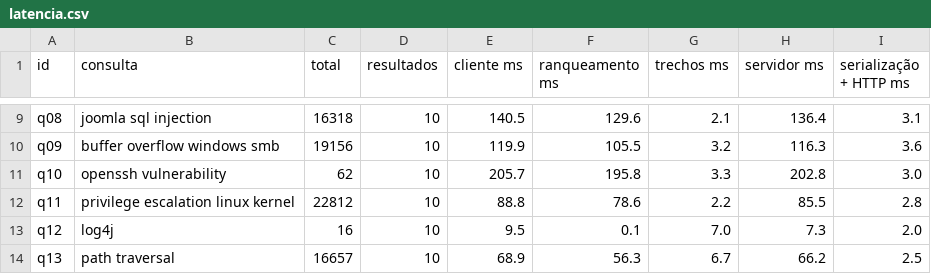
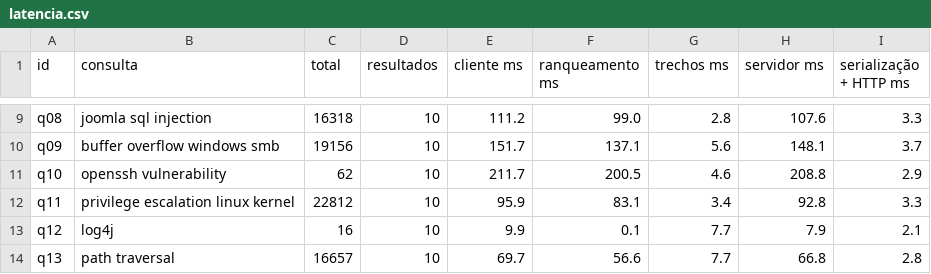
Before and after one commit to henriquefontes/VulnSearch, a CSV file: resultados_web/latencia.csv, drawn as a sheet; only a part is shown, gaps mark what is left out; the diff covers the shown part only; the diff names each change by its address in the sheet, - before the commit and + after, or states it on an @@ line.

```diff
--- a/resultados_web/latencia.csv
+++ b/resultados_web/latencia.csv
-E9 (cliente ms): 140.5
+E9 (cliente ms): 111.2
-F9 (ranqueamento ms): 129.6
+F9 (ranqueamento ms): 99.0
-G9 (trechos ms): 2.1
+G9 (trechos ms): 2.8
-H9 (servidor ms): 136.4
+H9 (servidor ms): 107.6
-I9 (serialização + HTTP ms): 3.1
+I9 (serialização + HTTP ms): 3.3
-E10 (cliente ms): 119.9
+E10 (cliente ms): 151.7
-F10 (ranqueamento ms): 105.5
+F10 (ranqueamento ms): 137.1
-G10 (trechos ms): 3.2
+G10 (trechos ms): 5.6
-H10 (servidor ms): 116.3
+H10 (servidor ms): 148.1
-I10 (serialização + HTTP ms): 3.6
+I10 (serialização + HTTP ms): 3.7
-E11 (cliente ms): 205.7
+E11 (cliente ms): 211.7
-F11 (ranqueamento ms): 195.8
+F11 (ranqueamento ms): 200.5
-G11 (trechos ms): 3.3
+G11 (trechos ms): 4.6
-H11 (servidor ms): 202.8
+H11 (servidor ms): 208.8
-I11 (serialização + HTTP ms): 3.0
+I11 (serialização + HTTP ms): 2.9
-E12 (cliente ms): 88.8
+E12 (cliente ms): 95.9
-F12 (ranqueamento ms): 78.6
+F12 (ranqueamento ms): 83.1
-G12 (trechos ms): 2.2
+G12 (trechos ms): 3.4
-H12 (servidor ms): 85.5
+H12 (servidor ms): 92.8
-I12 (serialização + HTTP ms): 2.8
+I12 (serialização + HTTP ms): 3.3
-E13 (cliente ms): 9.5
+E13 (cliente ms): 9.9
-G13 (trechos ms): 7.0
+G13 (trechos ms): 7.7
-H13 (servidor ms): 7.3
+H13 (servidor ms): 7.9
-I13 (serialização + HTTP ms): 2.0
+I13 (serialização + HTTP ms): 2.1
-E14 (cliente ms): 68.9
+E14 (cliente ms): 69.7
-F14 (ranqueamento ms): 56.3
+F14 (ranqueamento ms): 56.6
-G14 (trechos ms): 6.7
+G14 (trechos ms): 7.7
-H14 (servidor ms): 66.2
+H14 (servidor ms): 66.8
-I14 (serialização + HTTP ms): 2.5
+I14 (serialização + HTTP ms): 2.8
```
Also changed, not shown: 63 edited cells elsewhere in this file, resultados_web/filtro.csv, 9 other files.
